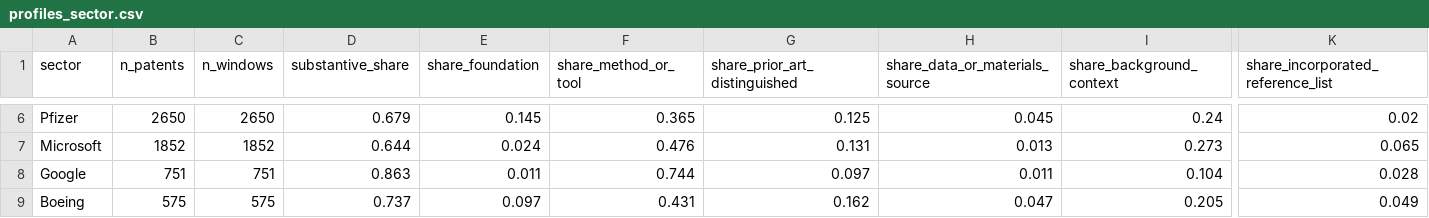
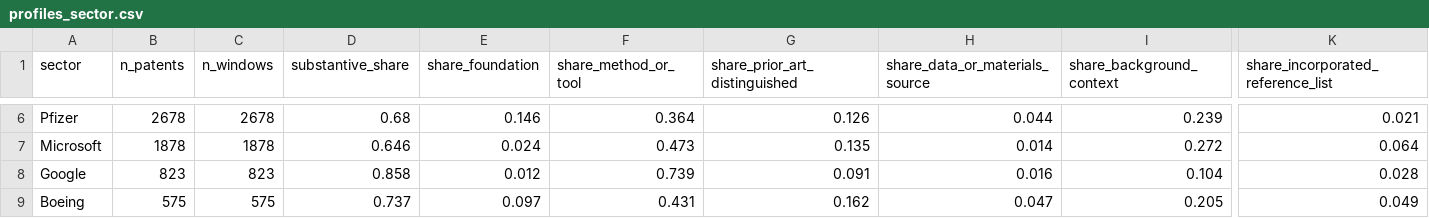
Before and after one commit to hansen-innovation/science-in-invention, a CSV file: data/4_aggregate/firms/profiles_sector.csv, drawn as a sheet; only a part is shown, gaps mark what is left out; the diff covers the shown part only; the diff names each change by its address in the sheet, - before the commit and + after, or states it on an @@ line.

```diff
--- a/data/4_aggregate/firms/profiles_sector.csv
+++ b/data/4_aggregate/firms/profiles_sector.csv
-B6 (n_patents): 2650
+B6 (n_patents): 2678
-C6 (n_windows): 2650
+C6 (n_windows): 2678
-D6 (substantive_share): 0.679
+D6 (substantive_share): 0.68
-E6 (share_foundation): 0.145
+E6 (share_foundation): 0.146
-F6 (share_method_or_tool): 0.365
+F6 (share_method_or_tool): 0.364
-G6 (share_prior_art_distinguished): 0.125
+G6 (share_prior_art_distinguished): 0.126
-H6 (share_data_or_materials_source): 0.045
+H6 (share_data_or_materials_source): 0.044
-I6 (share_background_context): 0.24
+I6 (share_background_context): 0.239
-K6: 0.02
+K6: 0.021
-B7 (n_patents): 1852
+B7 (n_patents): 1878
-C7 (n_windows): 1852
+C7 (n_windows): 1878
-D7 (substantive_share): 0.644
+D7 (substantive_share): 0.646
-F7 (share_method_or_tool): 0.476
+F7 (share_method_or_tool): 0.473
-G7 (share_prior_art_distinguished): 0.131
+G7 (share_prior_art_distinguished): 0.135
-H7 (share_data_or_materials_source): 0.013
+H7 (share_data_or_materials_source): 0.014
-I7 (share_background_context): 0.273
+I7 (share_background_context): 0.272
-K7: 0.065
+K7: 0.064
-B8 (n_patents): 751
+B8 (n_patents): 823
-C8 (n_windows): 751
+C8 (n_windows): 823
-D8 (substantive_share): 0.863
+D8 (substantive_share): 0.858
-E8 (share_foundation): 0.011
+E8 (share_foundation): 0.012
-F8 (share_method_or_tool): 0.744
+F8 (share_method_or_tool): 0.739
-G8 (share_prior_art_distinguished): 0.097
+G8 (share_prior_art_distinguished): 0.091
-H8 (share_data_or_materials_source): 0.011
+H8 (share_data_or_materials_source): 0.016
```
Also changed, not shown: 34 edited cells elsewhere in this file, data/4_aggregate/firms/profiles_decade.csv, data/4_aggregate/firms/profiles_sector_decade.csv, 8 other files.
